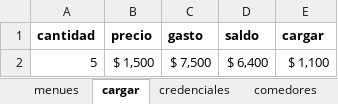
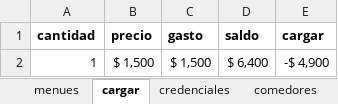
Before and after one commit to Facunditos/comedores_unr, an Excel workbook: usuarios/facundo.xlsx, sheet cargar, drawn as a sheet; values as stored, in another font and other column widths than the file's, no borders; removed rows and columns are numbered as before the commit, all else as after; the diff names each change by its address in the sheet, - before the commit and + after, or states it on an @@ line.

```diff
--- a/usuarios/facundo.xlsx (sheet cargar)
+++ b/usuarios/facundo.xlsx (sheet cargar)
-row 2: 5 | $ 1,500 | $ 7,500 | $ 6,400 | $ 1,100
+row 2: 1 | $ 1,500 | $ 1,500 | $ 6,400 | -$ 4,900
```
Also changed, not shown: sheet menues, usuarios/ramiro.xlsx, 2 other files.
